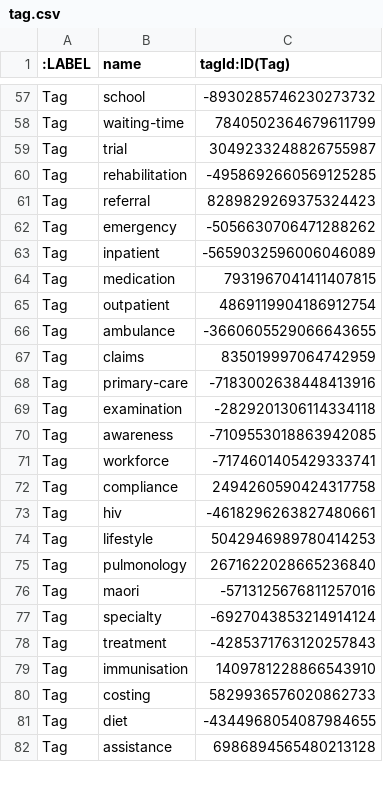
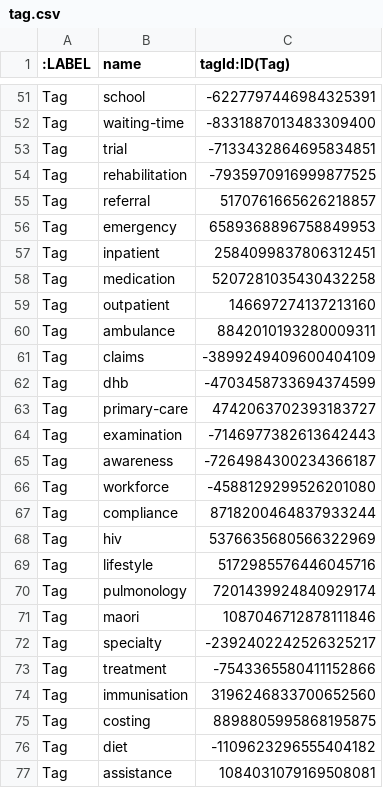
Before and after one commit to OH-Research/pdh_data_review, a CSV file: out/tag.csv, drawn as a sheet; only a part is shown, gaps mark what is left out; addresses are those after the commit; the diff covers the shown part only; the diff names each change by its address in the sheet, - before the commit and + after, or states it on an @@ line.

```diff
--- a/out/tag.csv
+++ b/out/tag.csv
-C51 (tagId:ID(Tag)): -8930285746230273732
+C51 (tagId:ID(Tag)): -6227797446984325391
-C52 (tagId:ID(Tag)): 7840502364679611799
+C52 (tagId:ID(Tag)): -8331887013483309400
-C53 (tagId:ID(Tag)): 3049233248826755987
+C53 (tagId:ID(Tag)): -7133432864695834851
-C54 (tagId:ID(Tag)): -4958692660569125285
+C54 (tagId:ID(Tag)): -7935970916999877525
-C55 (tagId:ID(Tag)): 8289829269375324423
+C55 (tagId:ID(Tag)): 5170761665626218857
-C56 (tagId:ID(Tag)): -5056630706471288262
+C56 (tagId:ID(Tag)): 6589368896758849953
-C57 (tagId:ID(Tag)): -5659032596006046089
+C57 (tagId:ID(Tag)): 2584099837806312451
-C58 (tagId:ID(Tag)): 7931967041411407815
+C58 (tagId:ID(Tag)): 5207281035430432258
-C59 (tagId:ID(Tag)): 4869119904186912754
+C59 (tagId:ID(Tag)): 146697274137213160
-C60 (tagId:ID(Tag)): -3660605529066643655
+C60 (tagId:ID(Tag)): 8842010193280009311
-C61 (tagId:ID(Tag)): 835019997064742959
+C61 (tagId:ID(Tag)): -3899249409600404109
+row 62: Tag | dhb | -4703458733694374599
-C63 (tagId:ID(Tag)): -7183002638448413916
+C63 (tagId:ID(Tag)): 4742063702393183727
-C64 (tagId:ID(Tag)): -2829201306114334118
+C64 (tagId:ID(Tag)): -7146977382613642443
-C65 (tagId:ID(Tag)): -7109553018863942085
+C65 (tagId:ID(Tag)): -7264984300234366187
-C66 (tagId:ID(Tag)): -7174601405429333741
+C66 (tagId:ID(Tag)): -4588129299526201080
-C67 (tagId:ID(Tag)): 2494260590424317758
+C67 (tagId:ID(Tag)): 8718200464837933244
-C68 (tagId:ID(Tag)): -4618296263827480661
+C68 (tagId:ID(Tag)): 5376635680566322969
-C69 (tagId:ID(Tag)): 5042946989780414253
+C69 (tagId:ID(Tag)): 5172985576446045716
-C70 (tagId:ID(Tag)): 2671622028665236840
+C70 (tagId:ID(Tag)): 7201439924840929174
-C71 (tagId:ID(Tag)): -5713125676811257016
+C71 (tagId:ID(Tag)): 1087046712878111846
-C72 (tagId:ID(Tag)): -6927043853214914124
+C72 (tagId:ID(Tag)): -2392402242526325217
-C73 (tagId:ID(Tag)): -4285371763120257843
+C73 (tagId:ID(Tag)): -7543365580411152866
-C74 (tagId:ID(Tag)): 1409781228866543910
+C74 (tagId:ID(Tag)): 3196246833700652560
-C75 (tagId:ID(Tag)): 5829936576020862733
+C75 (tagId:ID(Tag)): 8898805995868195875
-C76 (tagId:ID(Tag)): -4344968054087984655
+C76 (tagId:ID(Tag)): -1109623296555404182
-C77 (tagId:ID(Tag)): 6986894565480213128
+C77 (tagId:ID(Tag)): 1084031079169508081
```
Also changed, not shown: 2 added rows, 6 removed rows and 91 edited cells elsewhere in this file, out/category.csv, out/dataset_category.csv, 8 other files.
